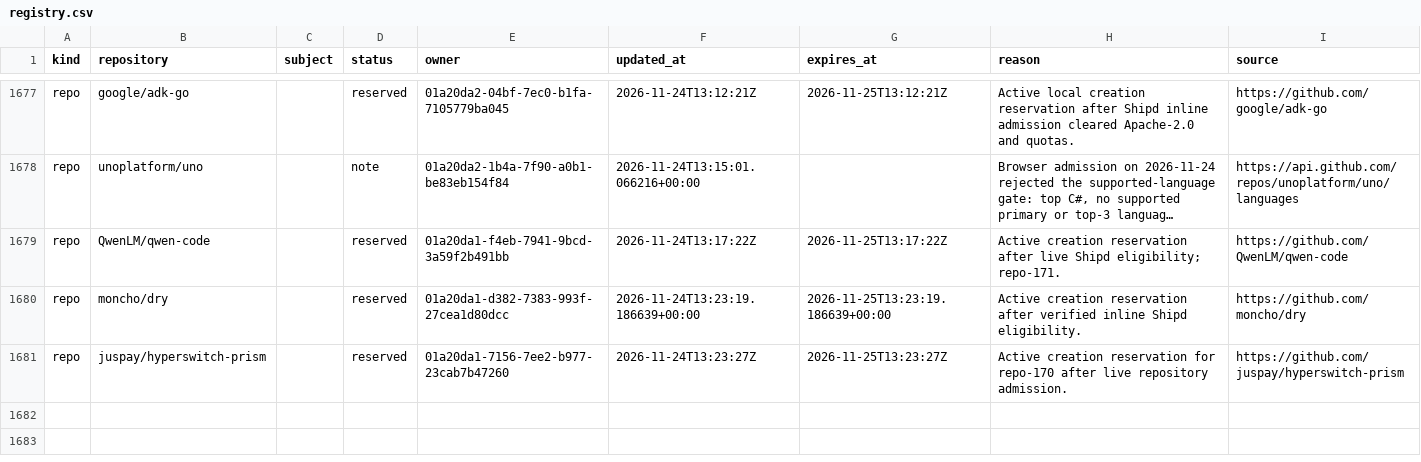
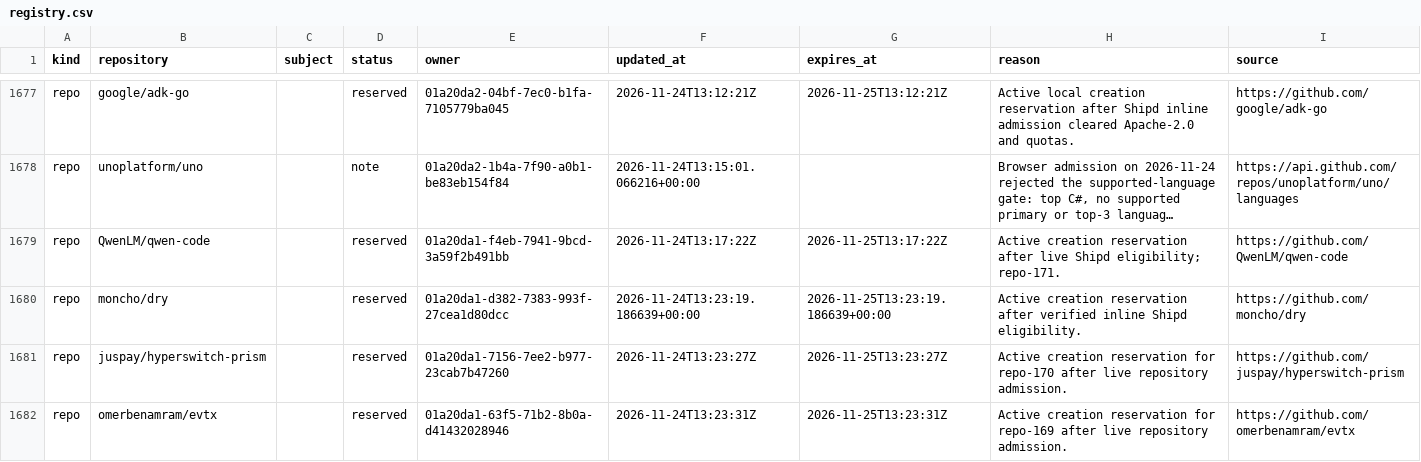
Before and after one commit to samridh-girdhar/disallowed-repos, a CSV file: registry.csv, drawn as a sheet; only a part is shown, gaps mark what is left out; long unchanged cells end in ….

Commit message:
Reserve evtx for repo-169

```diff
--- a/registry.csv
+++ b/registry.csv
@@ -1681 +1681,2 @@ repo,moncho/dry,,reserved,01a20da1-d382-7383-993f-27cea1d80dcc,2026-11-24T13:23:
 repo,juspay/hyperswitch-prism,,reserved,01a20da1-7156-7ee2-b977-23cab7b47260,2026-11-24T13:23:27Z,2026-11-25T13:23:27Z,Active creation reservation for repo-170 after live repository admission.,https://github.com/juspay/hyperswitch-prism
+repo,omerbenamram/evtx,,reserved,01a20da1-63f5-71b2-8b0a-d41432028946,2026-11-24T13:23:31Z,2026-11-25T13:23:31Z,Active creation reservation for repo-169 after live repository admission.,https://github.com/omerbenamram/evtx
```
